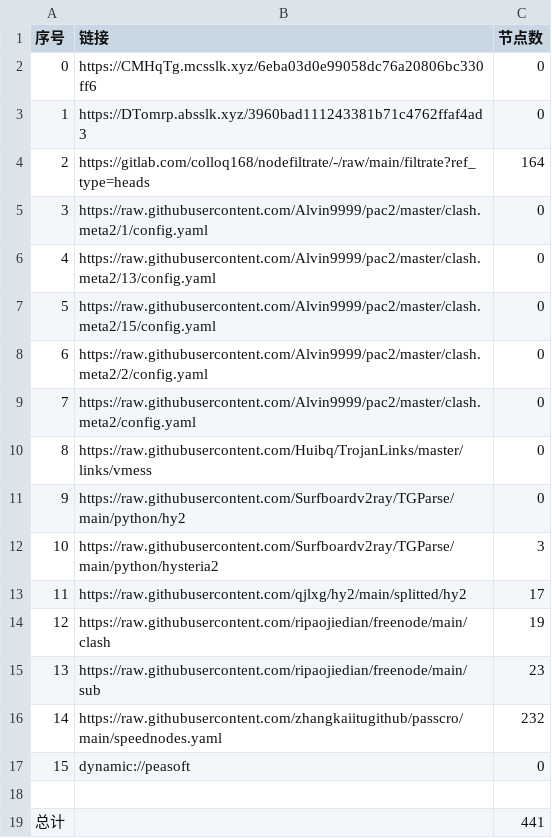
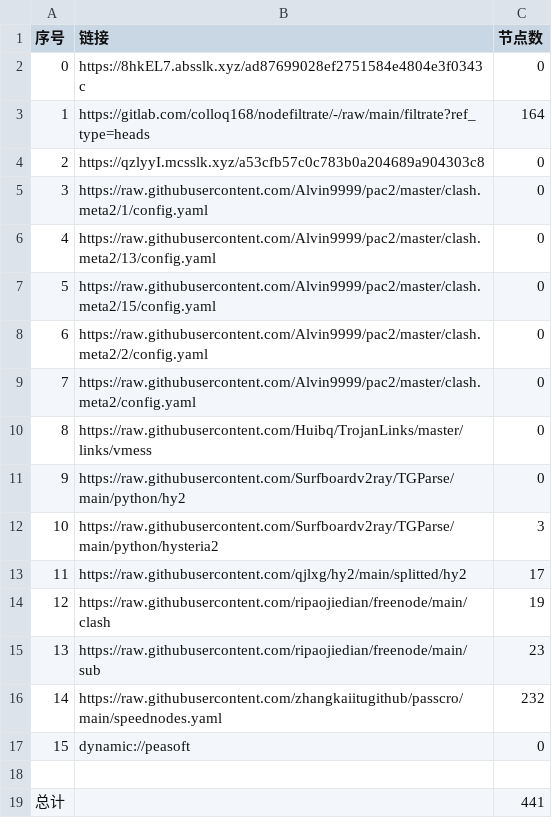
Before and after one commit to dreamMilk/AutoMergePublicNodes, a CSV file: list_result.csv, drawn as a sheet.

```diff
--- a/list_result.csv
+++ b/list_result.csv
@@ -1,5 +1,5 @@
 序号,链接,节点数
-0,https://CMHqTg.mcsslk.xyz/6eba03d0e99058dc76a20806bc330ff6,0
-1,https://DTomrp.absslk.xyz/3960bad111243381b71c4762ffaf4ad3,0
-2,https://gitlab.com/colloq168/nodefiltrate/-/raw/main/filtrate?ref_type=heads,164
+0,https://8hkEL7.absslk.xyz/ad87699028ef2751584e4804e3f0343c,0
+1,https://gitlab.com/colloq168/nodefiltrate/-/raw/main/filtrate?ref_type=heads,164
+2,https://qzlyyI.mcsslk.xyz/a53cfb57c0c783b0a204689a904303c8,0
 3,https://raw.githubusercontent.com/Alvin9999/pac2/master/clash.meta2/1/config.yaml,0
```
Also changed, not shown: 22 other files.
